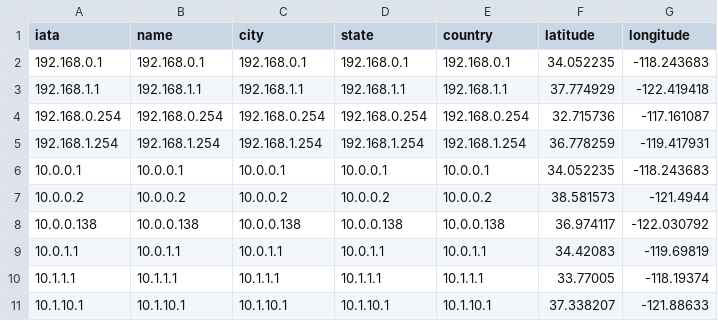
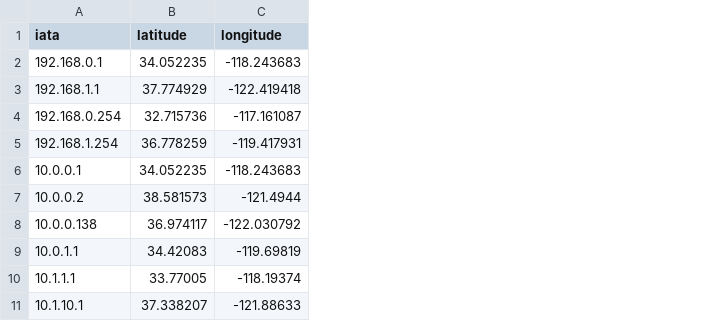
Before and after one commit to notprg/Situation-Awareness, a CSV file: output.csv, drawn as a sheet; only a part is shown; the diff names each change by its address in the sheet, - before the commit and + after, or states it on an @@ line.

```diff
--- a/output.csv
+++ b/output.csv
-column B (name), rows 2-11: 192.168.0.1 | 192.168.1.1 | 192.168.0.254 | 192.168.1.254 | 10.0.0.1 | 10.0.0.2 | 10.0.0.138 | 10.0.1.1 | 10.1.1.1 | 10.1.10.1
-column C (city), rows 2-11: 192.168.0.1 | 192.168.1.1 | 192.168.0.254 | 192.168.1.254 | 10.0.0.1 | 10.0.0.2 | 10.0.0.138 | 10.0.1.1 | 10.1.1.1 | 10.1.10.1
-column D (state), rows 2-11: 192.168.0.1 | 192.168.1.1 | 192.168.0.254 | 192.168.1.254 | 10.0.0.1 | 10.0.0.2 | 10.0.0.138 | 10.0.1.1 | 10.1.1.1 | 10.1.10.1
-column E (country), rows 2-11: 192.168.0.1 | 192.168.1.1 | 192.168.0.254 | 192.168.1.254 | 10.0.0.1 | 10.0.0.2 | 10.0.0.138 | 10.0.1.1 | 10.1.1.1 | 10.1.10.1
```
Also changed, not shown: routes.csv.
